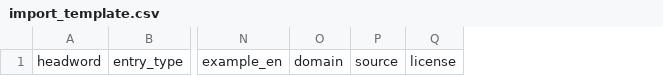
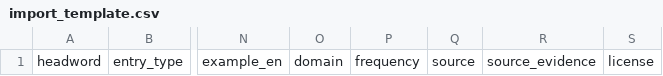
Before and after one commit to Applicationz2/KhasiLex, a CSV file: data/pending/import_template.csv, drawn as a sheet; only a part is shown, gaps mark what is left out; the diff names each change by its address in the sheet, - before the commit and + after, or states it on an @@ line.

Commit message:
feat: add v0.4 licensed corpus source pipeline
Register reusable Khasi evidence sources, add source/licensing policy and attribution notices, implement source-aware frequency candidate extraction, validate source metadata, add source-pipeline tests, and define the 100-entry review pilot.

```diff
--- a/data/pending/import_template.csv
+++ b/data/pending/import_template.csv
+column P, row 1: frequency
+column R, row 1: source_evidence
```
Also changed, not shown: 9 other files.
